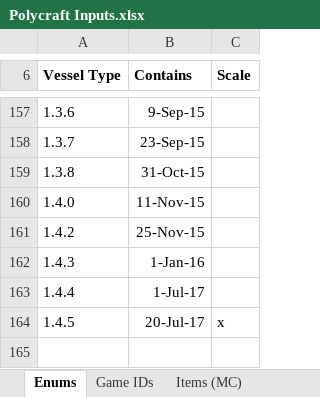
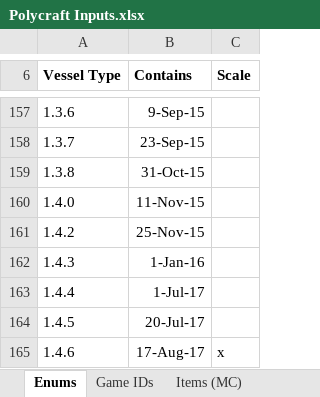
Before and after one commit to PolycraftWorld/polycraft-world, an Excel workbook: config/Polycraft Inputs.xlsx, sheet Enums, drawn as a sheet; only a part is shown, gaps mark what is left out; values as stored, in another font and other column widths than the file's, no borders; the diff names each change by its address in the sheet, - before the commit and + after, or states it on an @@ line.

```diff
--- a/config/Polycraft Inputs.xlsx (sheet Enums)
+++ b/config/Polycraft Inputs.xlsx (sheet Enums)
-C164 (Scale): x
+C164 (Scale): (empty)
+row 165: 1.4.6 | 17-Aug-17 | x
```
Also changed, not shown: sheet Game IDs, config/Polycraft Learning.xlsx, config/Polycraft Materials.xlsx, 7 other files.
